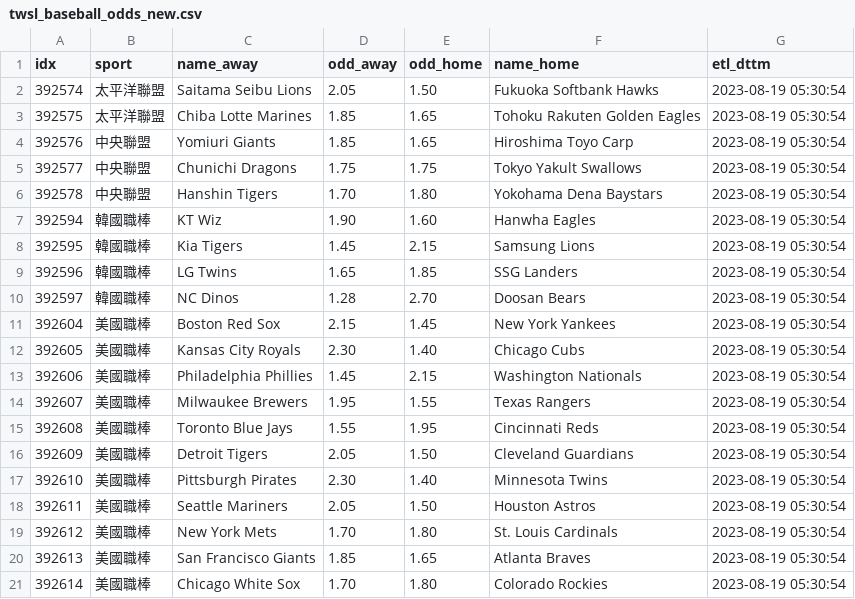
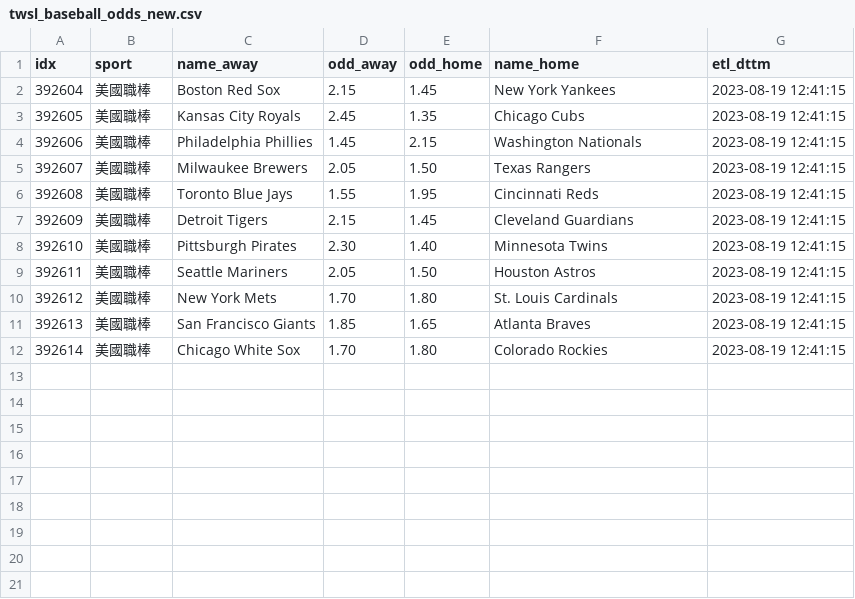
Before and after one commit to achilles0926/tw_sport_lottery, a CSV file: twsl_baseball_odds_new.csv, drawn as a sheet.

```diff
--- a/twsl_baseball_odds_new.csv
+++ b/twsl_baseball_odds_new.csv
@@ -1,21 +1,12 @@
 idx,sport,name_away,odd_away,odd_home,name_home,etl_dttm
-392574,太平洋聯盟,Saitama Seibu Lions,2.05,1.50,Fukuoka Softbank Hawks,2023-08-19 05:30:54
-392575,太平洋聯盟,Chiba Lotte Marines,1.85,1.65,Tohoku Rakuten Golden Eagles,2023-08-19 05:30:54
-392576,中央聯盟,Yomiuri Giants,1.85,1.65,Hiroshima Toyo Carp,2023-08-19 05:30:54
-392577,中央聯盟,Chunichi Dragons,1.75,1.75,Tokyo Yakult Swallows,2023-08-19 05:30:54
-392578,中央聯盟,Hanshin Tigers,1.70,1.80,Yokohama Dena Baystars,2023-08-19 05:30:54
-392594,韓國職棒,KT Wiz,1.90,1.60,Hanwha Eagles,2023-08-19 05:30:54
-392595,韓國職棒,Kia Tigers,1.45,2.15,Samsung Lions,2023-08-19 05:30:54
-392596,韓國職棒,LG Twins,1.65,1.85,SSG Landers,2023-08-19 05:30:54
-392597,韓國職棒,NC Dinos,1.28,2.70,Doosan Bears,2023-08-19 05:30:54
-392604,美國職棒,Boston Red Sox,2.15,1.45,New York Yankees,2023-08-19 05:30:54
-392605,美國職棒,Kansas City Royals,2.30,1.40,Chicago Cubs,2023-08-19 05:30:54
-392606,美國職棒,Philadelphia Phillies,1.45,2.15,Washington Nationals,2023-08-19 05:30:54
-392607,美國職棒,Milwaukee Brewers,1.95,1.55,Texas Rangers,2023-08-19 05:30:54
-392608,美國職棒,Toronto Blue Jays,1.55,1.95,Cincinnati Reds,2023-08-19 05:30:54
-392609,美國職棒,Detroit Tigers,2.05,1.50,Cleveland Guardians,2023-08-19 05:30:54
-392610,美國職棒,Pittsburgh Pirates,2.30,1.40,Minnesota Twins,2023-08-19 05:30:54
-392611,美國職棒,Seattle Mariners,2.05,1.50,Houston Astros,2023-08-19 05:30:54
-392612,美國職棒,New York Mets,1.70,1.80,St. Louis Cardinals,2023-08-19 05:30:54
-392613,美國職棒,San Francisco Giants,1.85,1.65,Atlanta Braves,2023-08-19 05:30:54
-392614,美國職棒,Chicago White Sox,1.70,1.80,Colorado Rockies,2023-08-19 05:30:54
+392604,美國職棒,Boston Red Sox,2.15,1.45,New York Yankees,2023-08-19 12:41:15
+392605,美國職棒,Kansas City Royals,2.45,1.35,Chicago Cubs,2023-08-19 12:41:15
+392606,美國職棒,Philadelphia Phillies,1.45,2.15,Washington Nationals,2023-08-19 12:41:15
+392607,美國職棒,Milwaukee Brewers,2.05,1.50,Texas Rangers,2023-08-19 12:41:15
+392608,美國職棒,Toronto Blue Jays,1.55,1.95,Cincinnati Reds,2023-08-19 12:41:15
+392609,美國職棒,Detroit Tigers,2.15,1.45,Cleveland Guardians,2023-08-19 12:41:15
+392610,美國職棒,Pittsburgh Pirates,2.30,1.40,Minnesota Twins,2023-08-19 12:41:15
+392611,美國職棒,Seattle Mariners,2.05,1.50,Houston Astros,2023-08-19 12:41:15
+392612,美國職棒,New York Mets,1.70,1.80,St. Louis Cardinals,2023-08-19 12:41:15
+392613,美國職棒,San Francisco Giants,1.85,1.65,Atlanta Braves,2023-08-19 12:41:15
+392614,美國職棒,Chicago White Sox,1.70,1.80,Colorado Rockies,2023-08-19 12:41:15
```
Also changed, not shown: twsl_baseball_odds_backup.csv, twsl_baseball_odds_base.csv.
